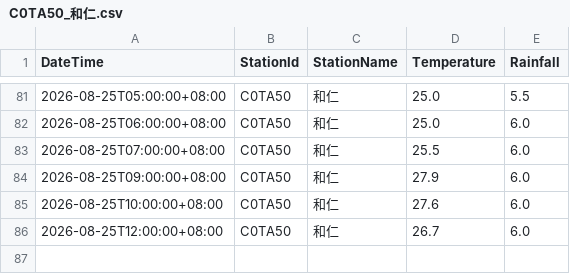
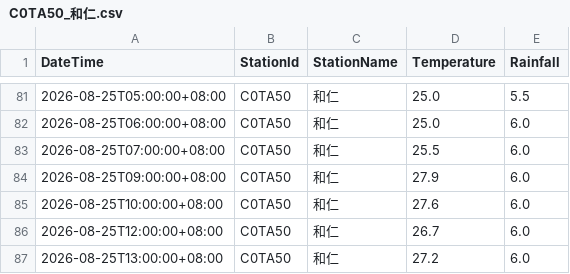
Before and after one commit to be-a-cell/weather-monitor, a CSV file: stations_data/C0TA50_和仁.csv, drawn as a sheet; only a part is shown, gaps mark what is left out; the diff names each change by its address in the sheet, - before the commit and + after, or states it on an @@ line.

```diff
--- a/stations_data/C0TA50_和仁.csv
+++ b/stations_data/C0TA50_和仁.csv
+row 87: 2026-08-25T13:00:00+08:00 | C0TA50 | 和仁 | 27.2 | 6.0
```
Also changed, not shown: stations_data/C0T9D0_和中.csv, stations_data/C0TA40_秀林.csv, 5 other files.
